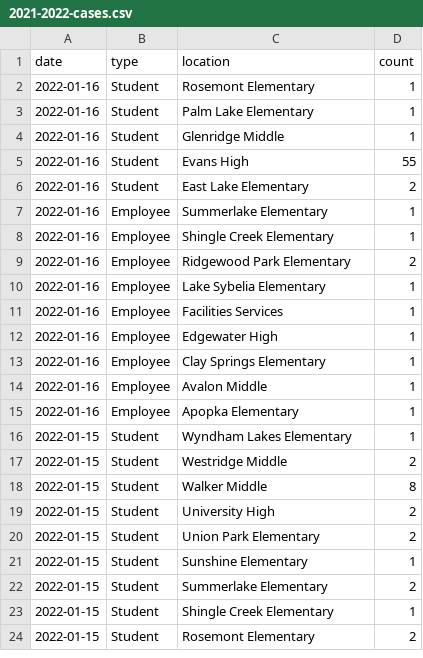
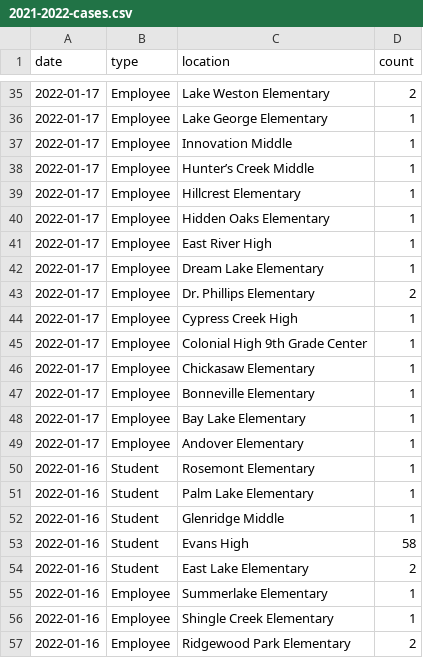
Before and after one commit to leggt/ocps-covid-csv, a CSV file: data/2021-2022-cases.csv, drawn as a sheet; only a part is shown, gaps mark what is left out; the shorter side is filled out with more unchanged rows; the diff covers the shown part only.

Commit message:
Updating data

```diff
--- a/data/2021-2022-cases.csv
+++ b/data/2021-2022-cases.csv
@@ -2 +35,16 @@ date,type,location,count
+2022-01-17,Employee,Lake Weston Elementary,2
+2022-01-17,Employee,Lake George Elementary,1
+2022-01-17,Employee,Innovation Middle,1
+2022-01-17,Employee,Hunter’s Creek Middle,1
+2022-01-17,Employee,Hillcrest Elementary,1
+2022-01-17,Employee,Hidden Oaks Elementary,1
+2022-01-17,Employee,East River High,1
+2022-01-17,Employee,Dream Lake Elementary,1
+2022-01-17,Employee,Dr. Phillips Elementary,2
+2022-01-17,Employee,Cypress Creek High,1
+2022-01-17,Employee,Colonial High 9th Grade Center,1
+2022-01-17,Employee,Chickasaw Elementary,1
+2022-01-17,Employee,Bonneville Elementary,1
+2022-01-17,Employee,Bay Lake Elementary,1
+2022-01-17,Employee,Andover Elementary,1
 2022-01-16,Student,Rosemont Elementary,1
@@ -4,3 +52,3 @@ date,type,location,count
 2022-01-16,Student,Glenridge Middle,1
-2022-01-16,Student,Evans High,55
+2022-01-16,Student,Evans High,58
 2022-01-16,Student,East Lake Elementary,2
```
Also changed, not shown: 34 added rows elsewhere in this file.
